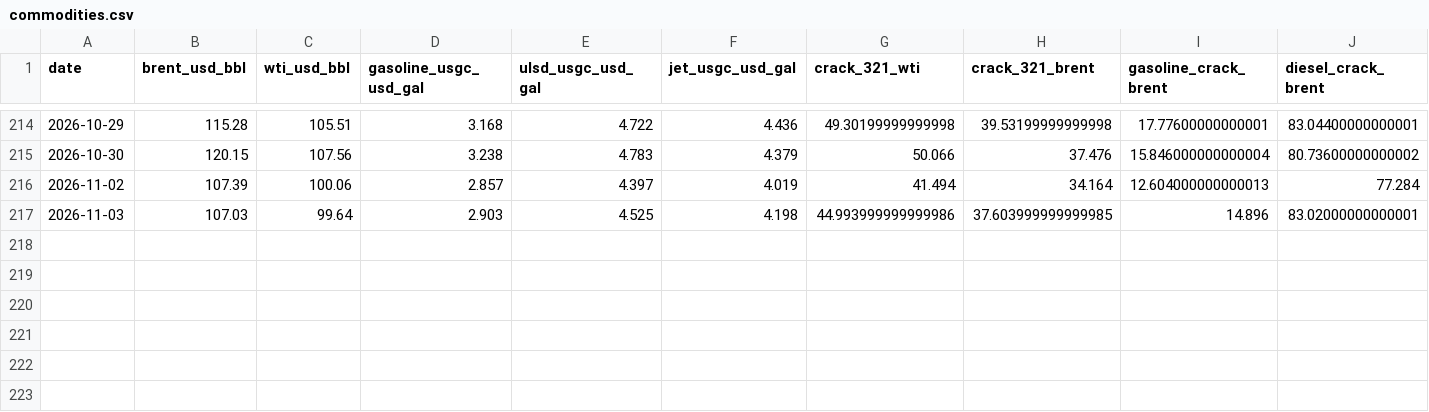
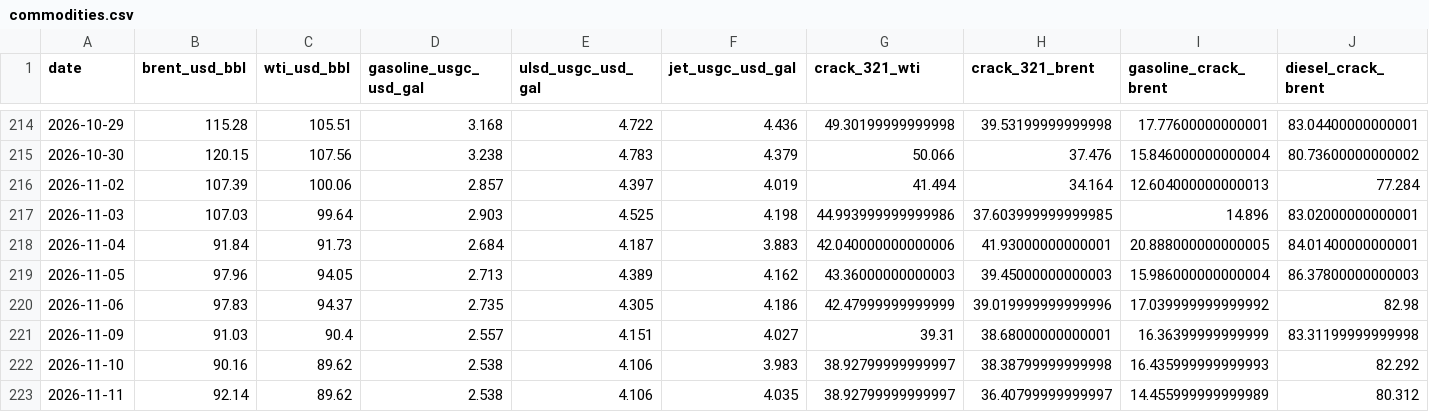
Before and after one commit to PrinceKay145/dangote-ipo-watch, a CSV file: data/commodities.csv, drawn as a sheet; only a part is shown, gaps mark what is left out; rows hold the shown columns only; the diff names each change by its address in the sheet, - before the commit and + after, or states it on an @@ line.

```diff
--- a/data/commodities.csv
+++ b/data/commodities.csv
+row 218: 2026-11-04 | 91.84 | 91.73 | 2.684 | 4.187 | 3.883 | 42.040000000000006 | 41.93000000000001 | 20.888000000000005 | 84.01400000000001
+row 219: 2026-11-05 | 97.96 | 94.05 | 2.713 | 4.389 | 4.162 | 43.36000000000003 | 39.45000000000003 | 15.986000000000004 | 86.37800000000003
+row 220: 2026-11-06 | 97.83 | 94.37 | 2.735 | 4.305 | 4.186 | 42.47999999999999 | 39.019999999999996 | 17.039999999999992 | 82.98
+row 221: 2026-11-09 | 91.03 | 90.4 | 2.557 | 4.151 | 4.027 | 39.31 | 38.68000000000001 | 16.36399999999999 | 83.31199999999998
+row 222: 2026-11-10 | 90.16 | 89.62 | 2.538 | 4.106 | 3.983 | 38.92799999999997 | 38.38799999999998 | 16.435999999999993 | 82.292
+row 223: 2026-11-11 | 92.14 | 89.62 | 2.538 | 4.106 | 4.035 | 38.92799999999997 | 36.40799999999997 | 14.455999999999989 | 80.312
```
Also changed, not shown: data/fx.csv, data/news_daily.csv, 4 other files.
